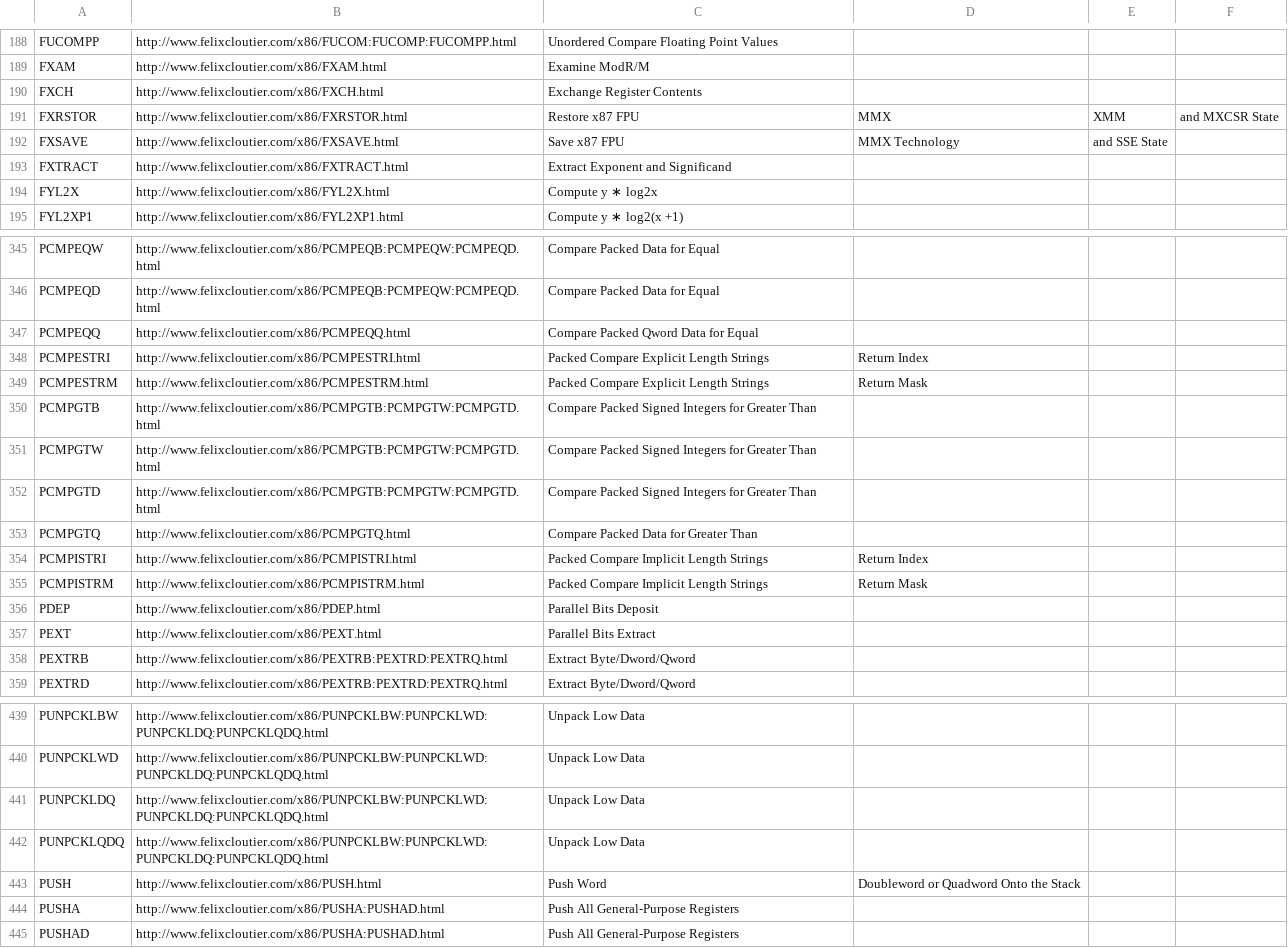
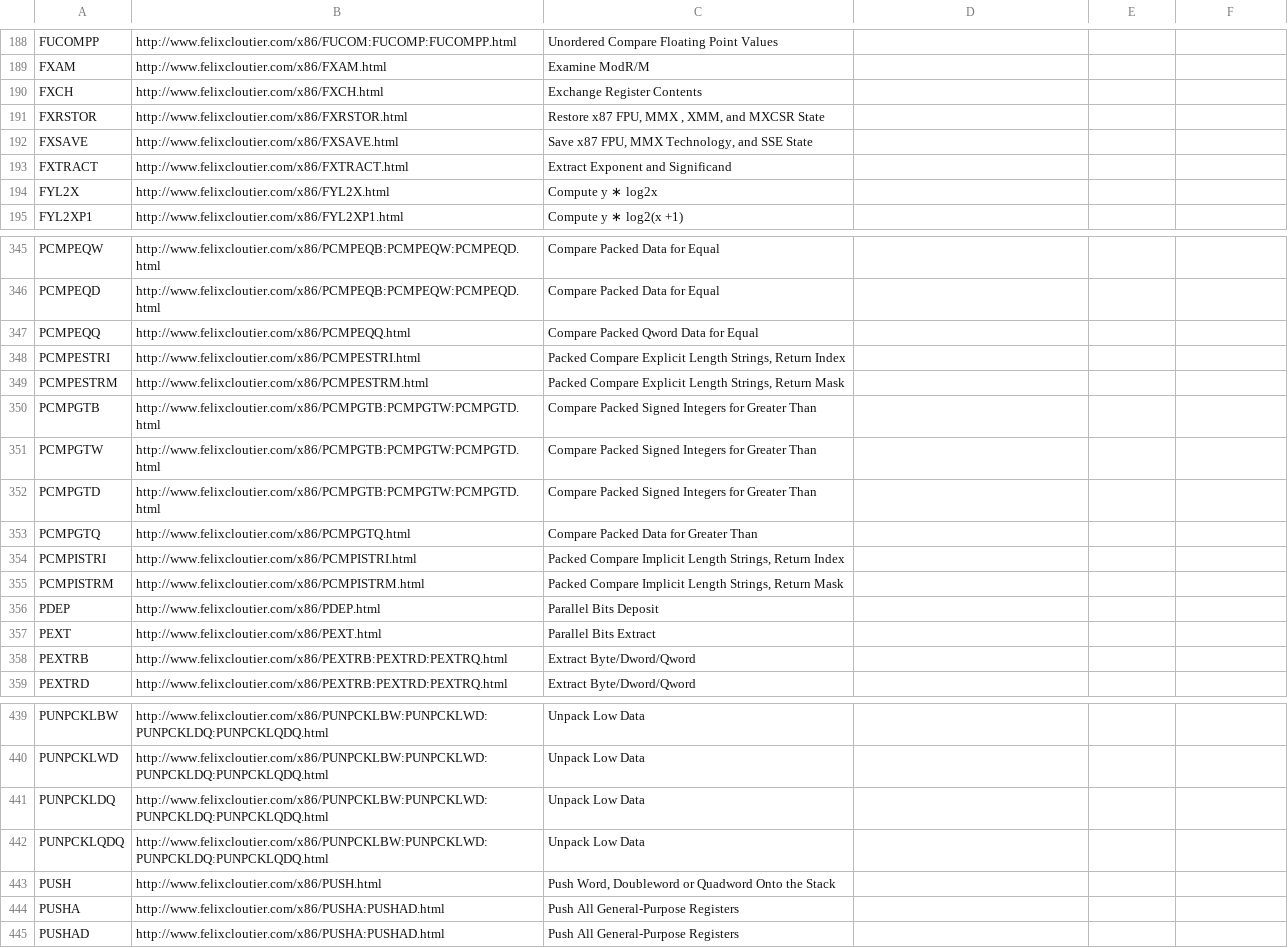
Before and after one commit to gciruelos/furfi, a CSV file: asm.csv, drawn as a sheet; only a part is shown, gaps mark what is left out.

Commit message:
Fixed asm.csv

```diff
--- a/asm.csv
+++ b/asm.csv
@@ -190,4 +190,4 @@ FXAM,http://www.felixcloutier.com/x86/FXAM.html,Examine ModR/M
 FXCH,http://www.felixcloutier.com/x86/FXCH.html,Exchange Register Contents
-FXRSTOR,http://www.felixcloutier.com/x86/FXRSTOR.html,Restore x87 FPU, MMX , XMM, and MXCSR State
-FXSAVE,http://www.felixcloutier.com/x86/FXSAVE.html,Save x87 FPU, MMX Technology, and SSE State
+FXRSTOR,http://www.felixcloutier.com/x86/FXRSTOR.html,"Restore x87 FPU, MMX , XMM, and MXCSR State"
+FXSAVE,http://www.felixcloutier.com/x86/FXSAVE.html,"Save x87 FPU, MMX Technology, and SSE State"
 FXTRACT,http://www.felixcloutier.com/x86/FXTRACT.html,Extract Exponent and Significand
@@ -347,4 +347,4 @@ PCMPEQD,http://www.felixcloutier.com/x86/PCMPEQB:PCMPEQW:PCMPEQD.html,Compare Pa
 PCMPEQQ,http://www.felixcloutier.com/x86/PCMPEQQ.html,Compare Packed Qword Data for Equal
-PCMPESTRI,http://www.felixcloutier.com/x86/PCMPESTRI.html,Packed Compare Explicit Length Strings, Return Index
-PCMPESTRM,http://www.felixcloutier.com/x86/PCMPESTRM.html,Packed Compare Explicit Length Strings, Return Mask
+PCMPESTRI,http://www.felixcloutier.com/x86/PCMPESTRI.html,"Packed Compare Explicit Length Strings, Return Index"
+PCMPESTRM,http://www.felixcloutier.com/x86/PCMPESTRM.html,"Packed Compare Explicit Length Strings, Return Mask"
 PCMPGTB,http://www.felixcloutier.com/x86/PCMPGTB:PCMPGTW:PCMPGTD.html,Compare Packed Signed Integers for Greater Than
@@ -353,4 +353,4 @@ PCMPGTD,http://www.felixcloutier.com/x86/PCMPGTB:PCMPGTW:PCMPGTD.html,Compare Pa
 PCMPGTQ,http://www.felixcloutier.com/x86/PCMPGTQ.html,Compare Packed Data for Greater Than
-PCMPISTRI,http://www.felixcloutier.com/x86/PCMPISTRI.html,Packed Compare Implicit Length Strings, Return Index
-PCMPISTRM,http://www.felixcloutier.com/x86/PCMPISTRM.html,Packed Compare Implicit Length Strings, Return Mask
+PCMPISTRI,http://www.felixcloutier.com/x86/PCMPISTRI.html,"Packed Compare Implicit Length Strings, Return Index"
+PCMPISTRM,http://www.felixcloutier.com/x86/PCMPISTRM.html,"Packed Compare Implicit Length Strings, Return Mask"
 PDEP,http://www.felixcloutier.com/x86/PDEP.html,Parallel Bits Deposit
@@ -442,3 +442,3 @@ PUNPCKLDQ,http://www.felixcloutier.com/x86/PUNPCKLBW:PUNPCKLWD:PUNPCKLDQ:PUNPCKL
 PUNPCKLQDQ,http://www.felixcloutier.com/x86/PUNPCKLBW:PUNPCKLWD:PUNPCKLDQ:PUNPCKLQDQ.html,Unpack Low Data
-PUSH,http://www.felixcloutier.com/x86/PUSH.html,Push Word, Doubleword or Quadword Onto the Stack
+PUSH,http://www.felixcloutier.com/x86/PUSH.html,"Push Word, Doubleword or Quadword Onto the Stack"
 PUSHA,http://www.felixcloutier.com/x86/PUSHA:PUSHAD.html,Push All General-Purpose Registers
```
